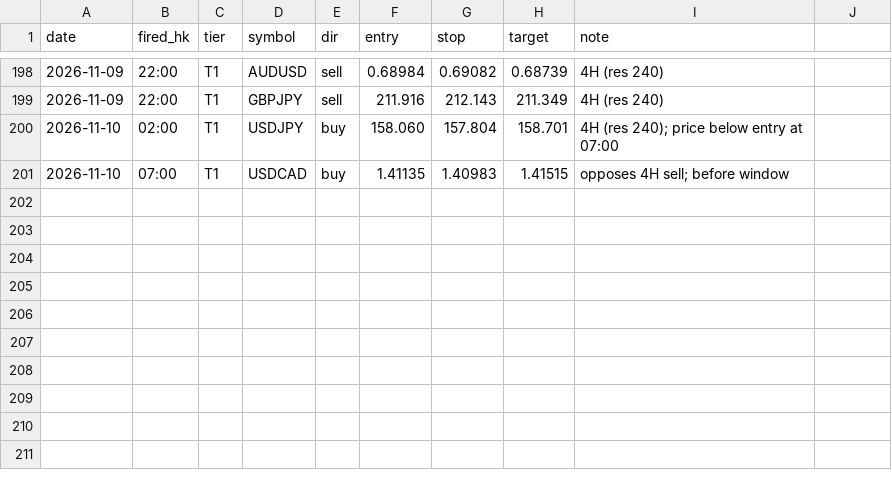
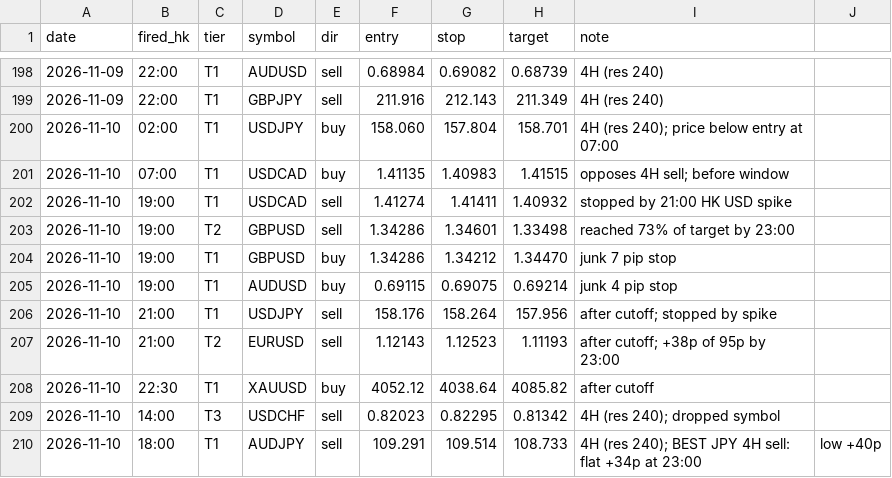
Before and after one commit to DeeNiece/vep, a CSV file: journal/data/alerts.csv, drawn as a sheet; only a part is shown, gaps mark what is left out.

```diff
--- a/journal/data/alerts.csv
+++ b/journal/data/alerts.csv
@@ -201 +201,10 @@ date,fired_hk,tier,symbol,dir,entry,stop,target,note
 2026-11-10,07:00,T1,USDCAD,buy,1.41135,1.40983,1.41515,opposes 4H sell; before window
+2026-11-10,19:00,T1,USDCAD,sell,1.41274,1.41411,1.40932,stopped by 21:00 HK USD spike
+2026-11-10,19:00,T2,GBPUSD,sell,1.34286,1.34601,1.33498,reached 73% of target by 23:00
+2026-11-10,19:00,T1,GBPUSD,buy,1.34286,1.34212,1.34470,junk 7 pip stop
+2026-11-10,19:00,T1,AUDUSD,buy,0.69115,0.69075,0.69214,junk 4 pip stop
+2026-11-10,21:00,T1,USDJPY,sell,158.176,158.264,157.956,after cutoff; stopped by spike
+2026-11-10,21:00,T2,EURUSD,sell,1.12143,1.12523,1.11193,after cutoff; +38p of 95p by 23:00
+2026-11-10,22:30,T1,XAUUSD,buy,4052.12,4038.64,4085.82,after cutoff
+2026-11-10,14:00,T3,USDCHF,sell,0.82023,0.82295,0.81342,4H (res 240); dropped symbol
+2026-11-10,18:00,T1,AUDJPY,sell,109.291,109.514,108.733,4H (res 240); BEST JPY 4H sell: flat +34p at 23:00, low +40p
```
Also changed, not shown: 3 other files.
